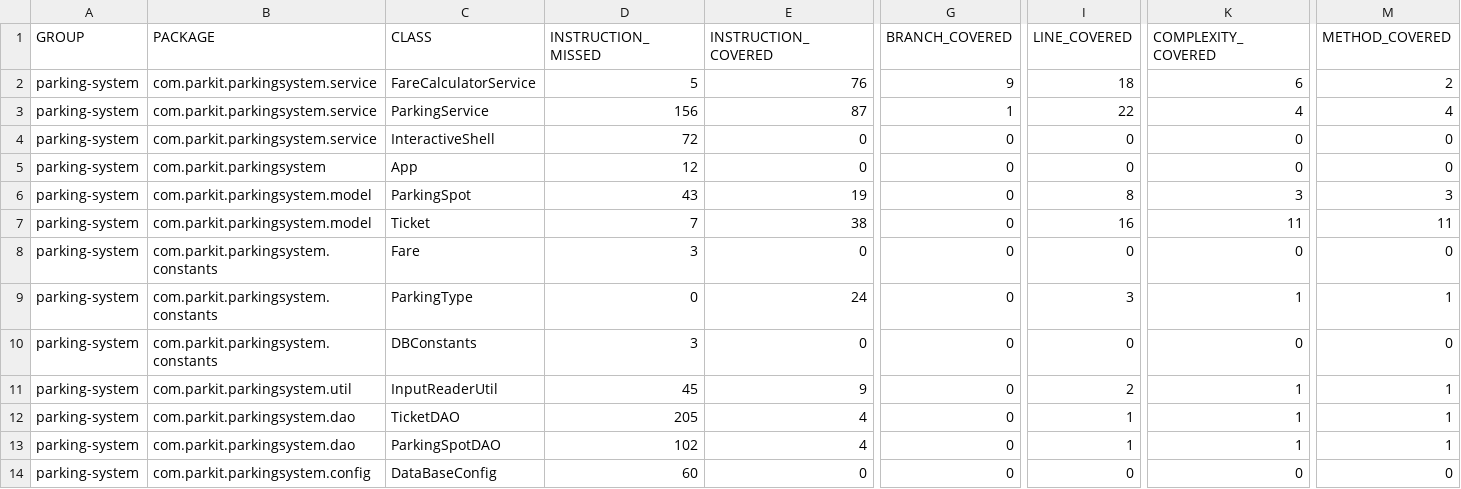
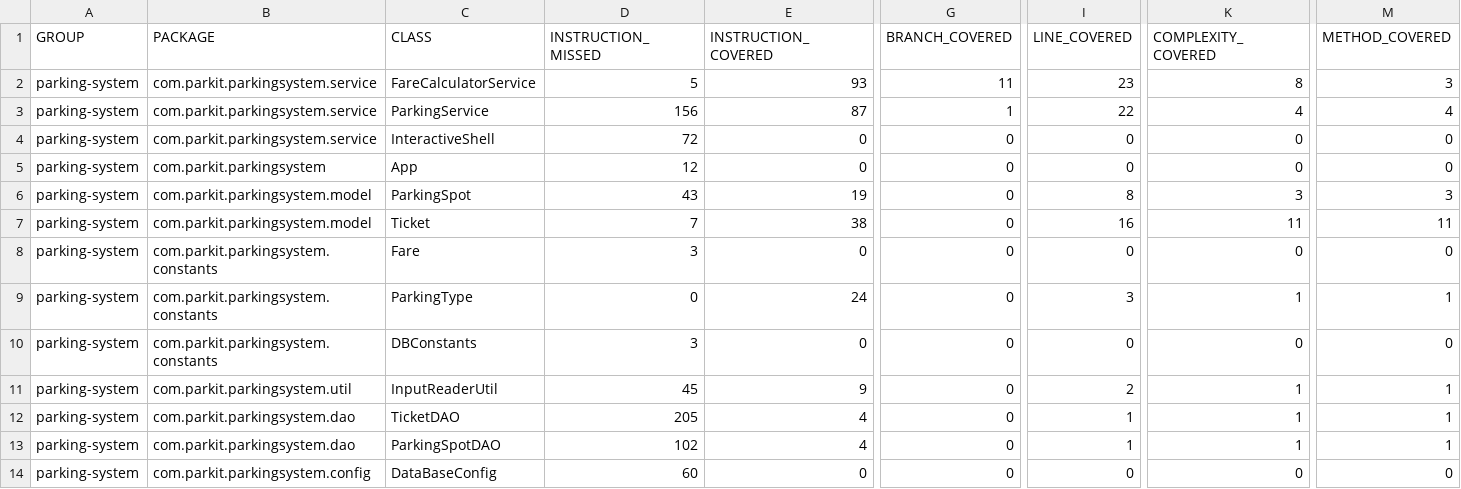
Before and after one commit to A-Pogam/-pogam-alice-tester-Java, a CSV file: target/site/jacoco/jacoco.csv, drawn as a sheet; only a part is shown, gaps mark what is left out; the diff names each change by its address in the sheet, - before the commit and + after, or states it on an @@ line.

```diff
--- a/target/site/jacoco/jacoco.csv
+++ b/target/site/jacoco/jacoco.csv
-E2 (INSTRUCTION_COVERED): 76
+E2 (INSTRUCTION_COVERED): 93
-G2 (BRANCH_COVERED): 9
+G2 (BRANCH_COVERED): 11
-I2 (LINE_COVERED): 18
+I2 (LINE_COVERED): 23
-K2 (COMPLEXITY_COVERED): 6
+K2 (COMPLEXITY_COVERED): 8
-M2 (METHOD_COVERED): 2
+M2 (METHOD_COVERED): 3
```
Also changed, not shown: 40 other files.
